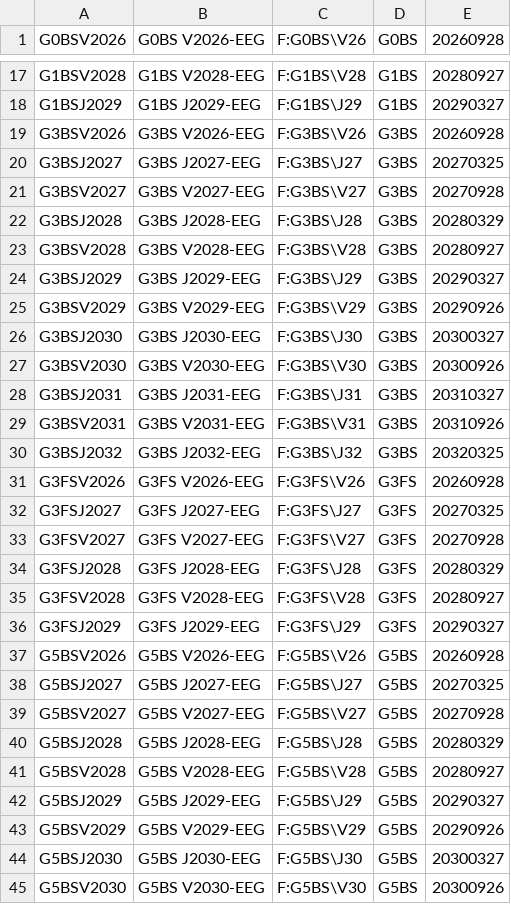
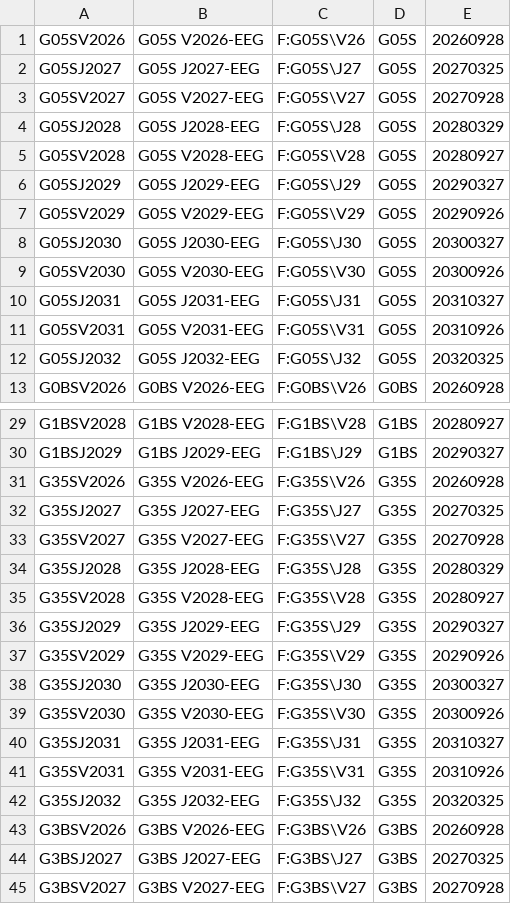
Before and after one commit to tradingview-dev/idc-expchains, a CSV file: expchains/eex_gas_season_futures.csv, drawn as a sheet; only a part is shown, gaps mark what is left out; the shorter side is filled out with more unchanged rows.

```diff
--- a/expchains/eex_gas_season_futures.csv
+++ b/expchains/eex_gas_season_futures.csv
@@ -1 +1,13 @@
+G05SV2026,G05S V2026-EEG,F:G05S\V26,G05S,20260928
+G05SJ2027,G05S J2027-EEG,F:G05S\J27,G05S,20270325
+G05SV2027,G05S V2027-EEG,F:G05S\V27,G05S,20270928
+G05SJ2028,G05S J2028-EEG,F:G05S\J28,G05S,20280329
+G05SV2028,G05S V2028-EEG,F:G05S\V28,G05S,20280927
+G05SJ2029,G05S J2029-EEG,F:G05S\J29,G05S,20290327
+G05SV2029,G05S V2029-EEG,F:G05S\V29,G05S,20290926
+G05SJ2030,G05S J2030-EEG,F:G05S\J30,G05S,20300327
+G05SV2030,G05S V2030-EEG,F:G05S\V30,G05S,20300926
+G05SJ2031,G05S J2031-EEG,F:G05S\J31,G05S,20310327
+G05SV2031,G05S V2031-EEG,F:G05S\V31,G05S,20310926
+G05SJ2032,G05S J2032-EEG,F:G05S\J32,G05S,20320325
 G0BSV2026,G0BS V2026-EEG,F:G0BS\V26,G0BS,20260928
@@ -18,2 +30,14 @@ G1BSV2028,G1BS V2028-EEG,F:G1BS\V28,G1BS,20280927
 G1BSJ2029,G1BS J2029-EEG,F:G1BS\J29,G1BS,20290327
+G35SV2026,G35S V2026-EEG,F:G35S\V26,G35S,20260928
+G35SJ2027,G35S J2027-EEG,F:G35S\J27,G35S,20270325
+G35SV2027,G35S V2027-EEG,F:G35S\V27,G35S,20270928
+G35SJ2028,G35S J2028-EEG,F:G35S\J28,G35S,20280329
+G35SV2028,G35S V2028-EEG,F:G35S\V28,G35S,20280927
+G35SJ2029,G35S J2029-EEG,F:G35S\J29,G35S,20290327
+G35SV2029,G35S V2029-EEG,F:G35S\V29,G35S,20290926
+G35SJ2030,G35S J2030-EEG,F:G35S\J30,G35S,20300327
+G35SV2030,G35S V2030-EEG,F:G35S\V30,G35S,20300926
+G35SJ2031,G35S J2031-EEG,F:G35S\J31,G35S,20310327
+G35SV2031,G35S V2031-EEG,F:G35S\V31,G35S,20310926
+G35SJ2032,G35S J2032-EEG,F:G35S\J32,G35S,20320325
 G3BSV2026,G3BS V2026-EEG,F:G3BS\V26,G3BS,20260928
```
Also changed, not shown: expchains/eex_gas_daily_futures.csv, expchains/eex_gas_quarter_futures.csv, 7 other files.
